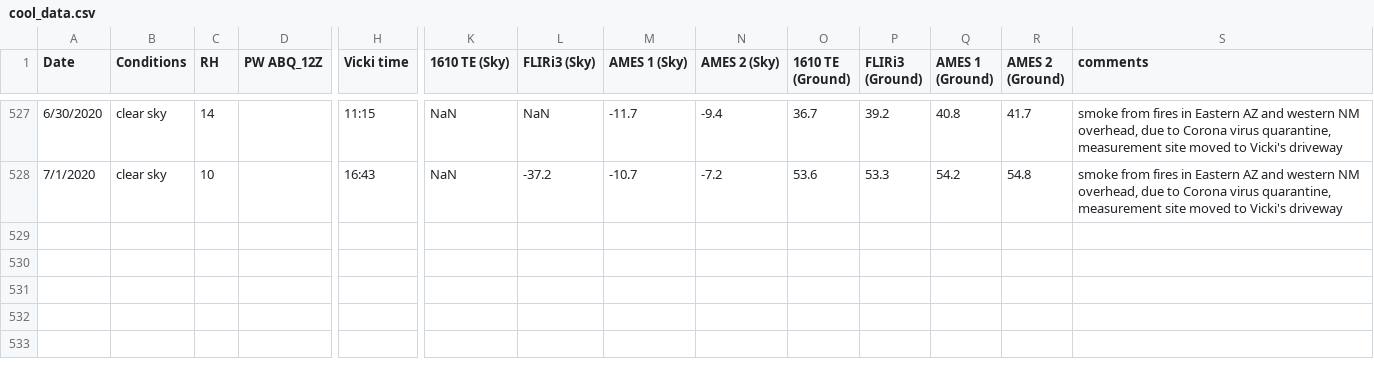
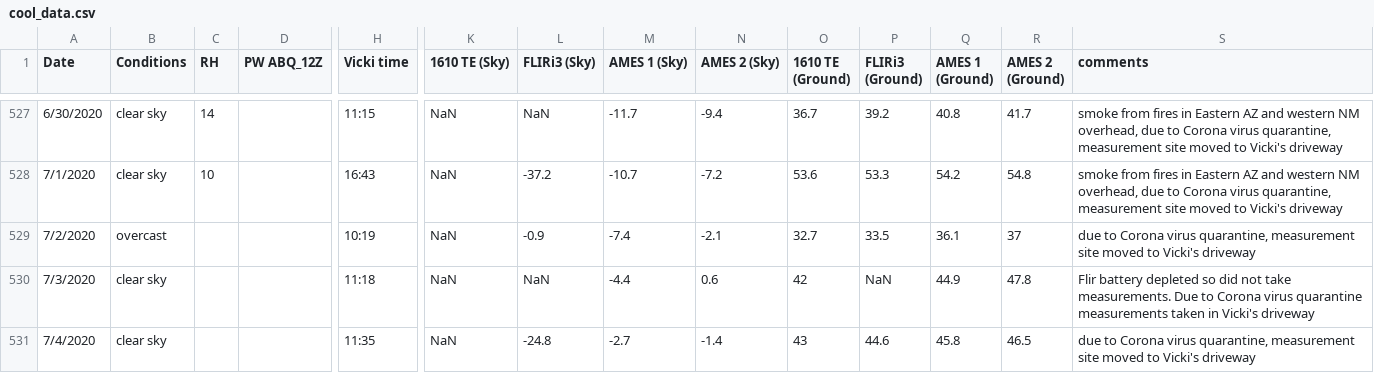
Before and after one commit to physicsgoddess1972/Precipitable-Water-Model, a CSV file: data/cool_data.csv, drawn as a sheet; only a part is shown, gaps mark what is left out; rows hold the shown columns only; the diff names each change by its address in the sheet, - before the commit and + after, or states it on an @@ line.

```diff
--- a/data/cool_data.csv
+++ b/data/cool_data.csv
+row 529: 7/2/2020 | overcast |  |  | 10:19 | NaN | -0.9 | -7.4 | -2.1 | 32.7 | 33.5 | 36.1 | 37 | due to Corona virus quarantine, measurement site moved to Vicki's driveway
+row 530: 7/3/2020 | clear sky |  |  | 11:18 | NaN | NaN | -4.4 | 0.6 | 42 | NaN | 44.9 | 47.8 | Flir battery depleted so did not take measurements. Due to Corona virus quarantine measurements taken in Vicki's driveway
+row 531: 7/4/2020 | clear sky |  |  | 11:35 | NaN | -24.8 | -2.7 | -1.4 | 43 | 44.6 | 45.8 | 46.5 | due to Corona virus quarantine, measurement site moved to Vicki's driveway
```
Also changed, not shown: data/master_data.csv, data/ml/ml_data.csv, 29 other files.
